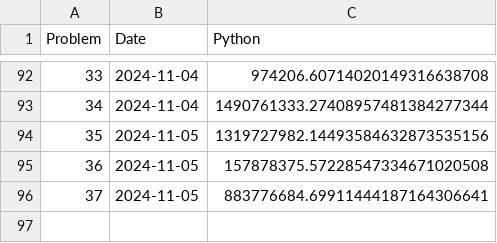
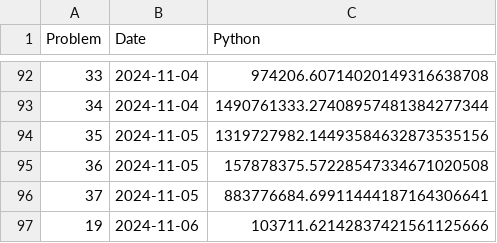
Before and after one commit to Brinkhuis/Euler, a CSV file: python/benchmarks_py.csv, drawn as a sheet; only a part is shown, gaps mark what is left out; the diff names each change by its address in the sheet, - before the commit and + after, or states it on an @@ line.

```diff
--- a/python/benchmarks_py.csv
+++ b/python/benchmarks_py.csv
+row 97: 19 | 2024-11-06 | 103711.62142837421561125666
```
Also changed, not shown: 2 other files.
